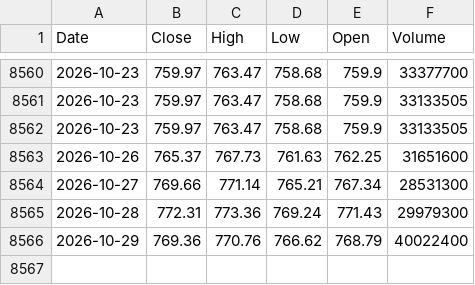
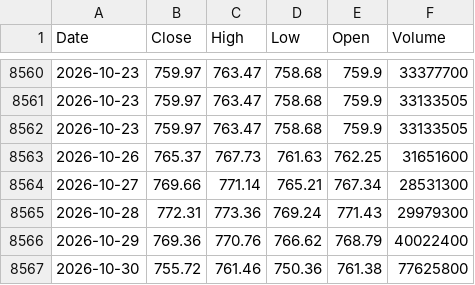
Before and after one commit to kittycapital/sentiment-dashboard, a CSV file: data/SPY.csv, drawn as a sheet; only a part is shown, gaps mark what is left out; the diff names each change by its address in the sheet, - before the commit and + after, or states it on an @@ line.

```diff
--- a/data/SPY.csv
+++ b/data/SPY.csv
+row 8567: 2026-10-30 | 755.72 | 761.46 | 750.36 | 761.38 | 77625800
```
Also changed, not shown: 2 other files.
